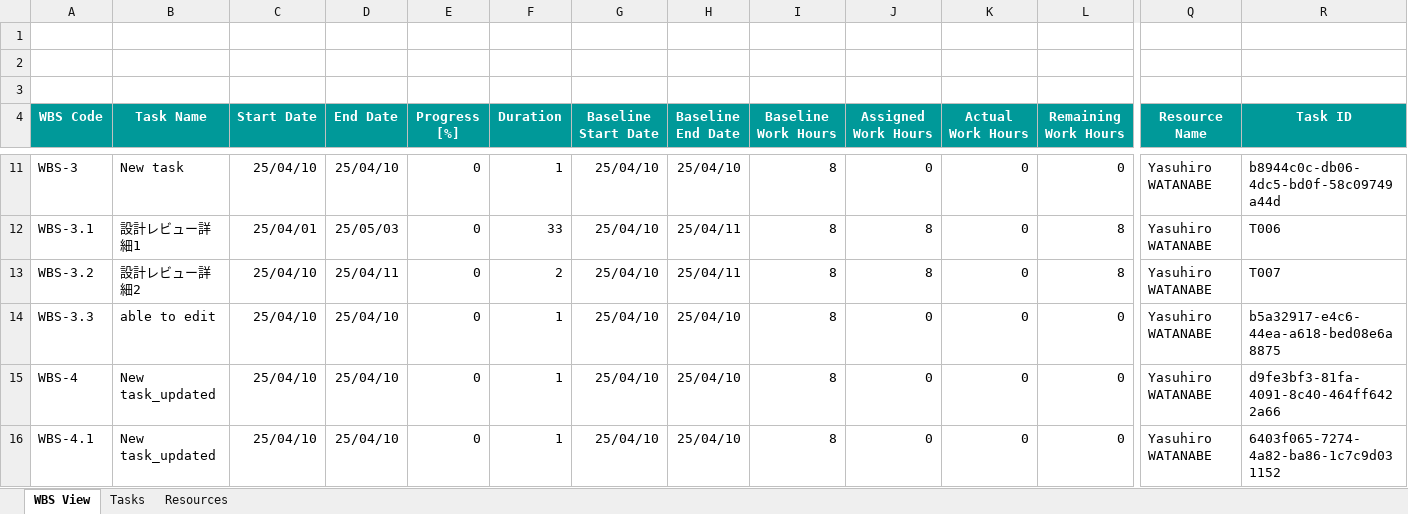
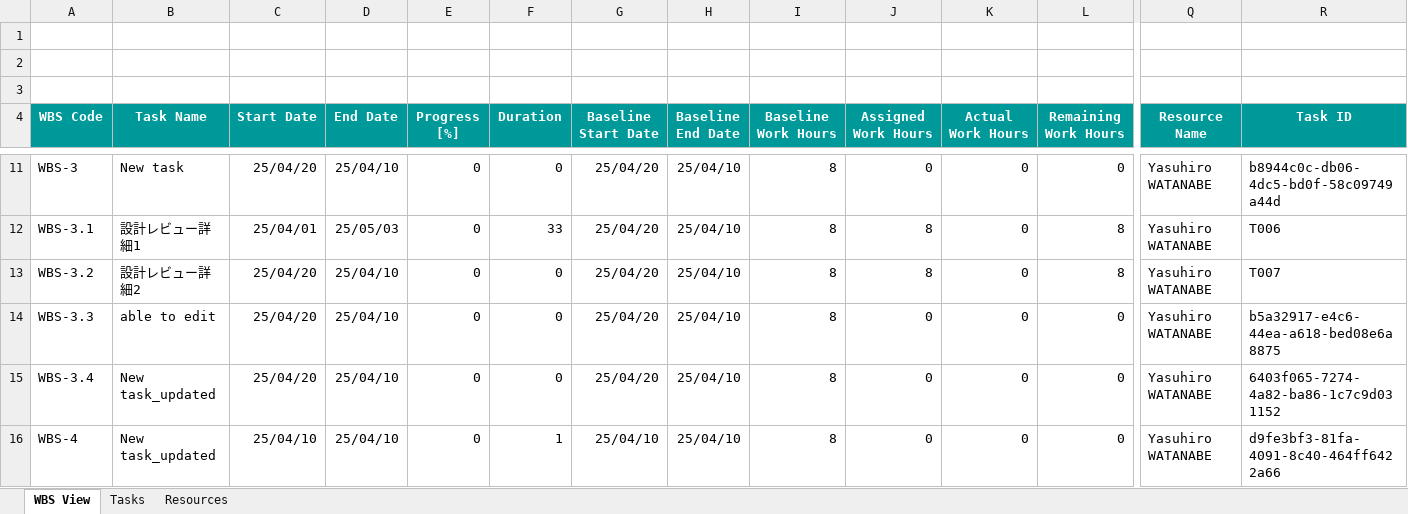
Before and after one commit to yasuhiro112358/WBS, an Excel workbook: VBAProject.xlsm, sheet WBS View, drawn as a sheet; only a part is shown, gaps mark what is left out; values as stored, in another font and other column widths than the file's, no borders; charts and pictures not drawn; removed rows and columns are numbered as before the commit, all else as after; rows hold the shown columns only; the diff covers the shown part only; the diff names each change by its address in the sheet, - before the commit and + after, or states it on an @@ line.

Commit message:
Add AdjustChildrenBaselineDates and FindChildren methods; refactor RecalculateAll

```diff
--- a/VBAProject.xlsm (sheet WBS View)
+++ b/VBAProject.xlsm (sheet WBS View)
-C11 (Start Date): 25/04/10
+C11 (Start Date): 25/04/20
-F11 (Duration): 1
+F11 (Duration): 0
-G11:G14 (Baseline Start Date): 25/04/10
+G11:G14 (Baseline Start Date): 25/04/20
-H12:H13 (Baseline End Date): 25/04/11
+H12:H13 (Baseline End Date): 25/04/10
-C13:C14 (Start Date): 25/04/10
+C13:C14 (Start Date): 25/04/20
-D13 (End Date): 25/04/11
+D13 (End Date): 25/04/10
-F13 (Duration): 2
+F13 (Duration): 0
-F14 (Duration): 1
+F14 (Duration): 0
+row 15: WBS-3.4 | New task_updated | 25/04/20 | 25/04/10 | 0 | 0 | 25/04/20 | 25/04/10 | 8 | 0 | 0 | 0 | Yasuhiro WATANABE | 6403f065-7274-4a82-ba86-1c7c9d031152
-row 16: WBS-4.1 | New task_updated | 25/04/10 | 25/04/10 | 0 | 1 | 25/04/10 | 25/04/10 | 8 | 0 | 0 | 0 | Yasuhiro WATANABE | 6403f065-7274-4a82-ba86-1c7c9d031152
```
Also changed, not shown: 36 edited cells elsewhere in this sheet, sheet Tasks, 1 other file.
